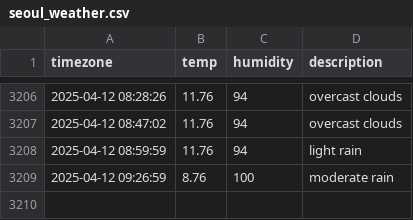
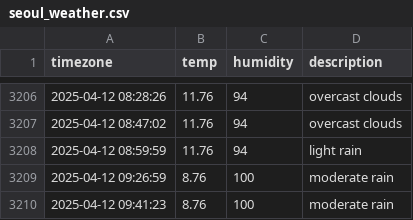
Before and after one commit to woohyukleee/seoul_weather, a CSV file: seoul_weather.csv, drawn as a sheet; only a part is shown, gaps mark what is left out.

```diff
--- a/seoul_weather.csv
+++ b/seoul_weather.csv
@@ -3209 +3209,2 @@ timezone,temp,humidity,description
 2025-04-12 09:26:59,8.76,100,moderate rain
+2025-04-12 09:41:23,8.76,100,moderate rain
```
